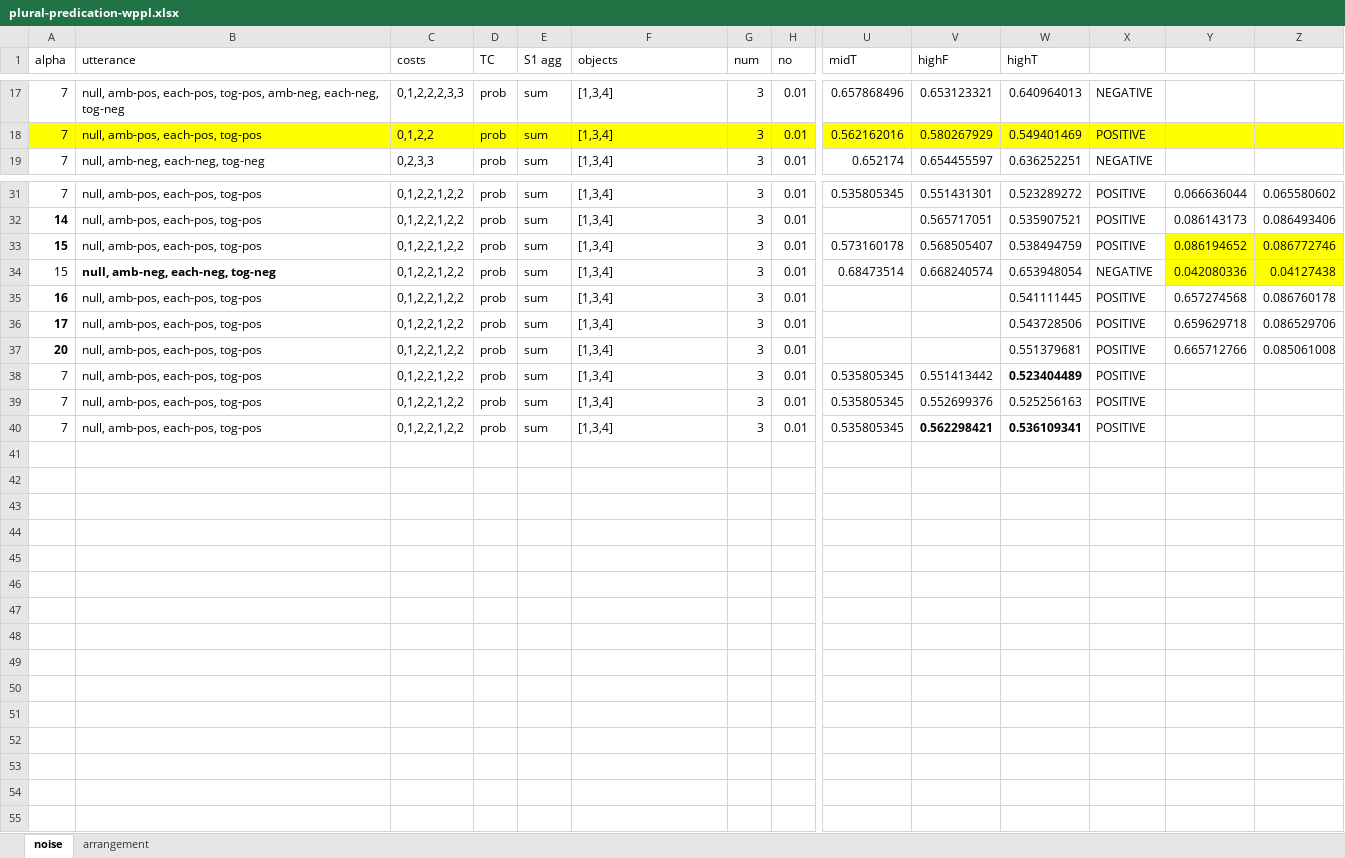
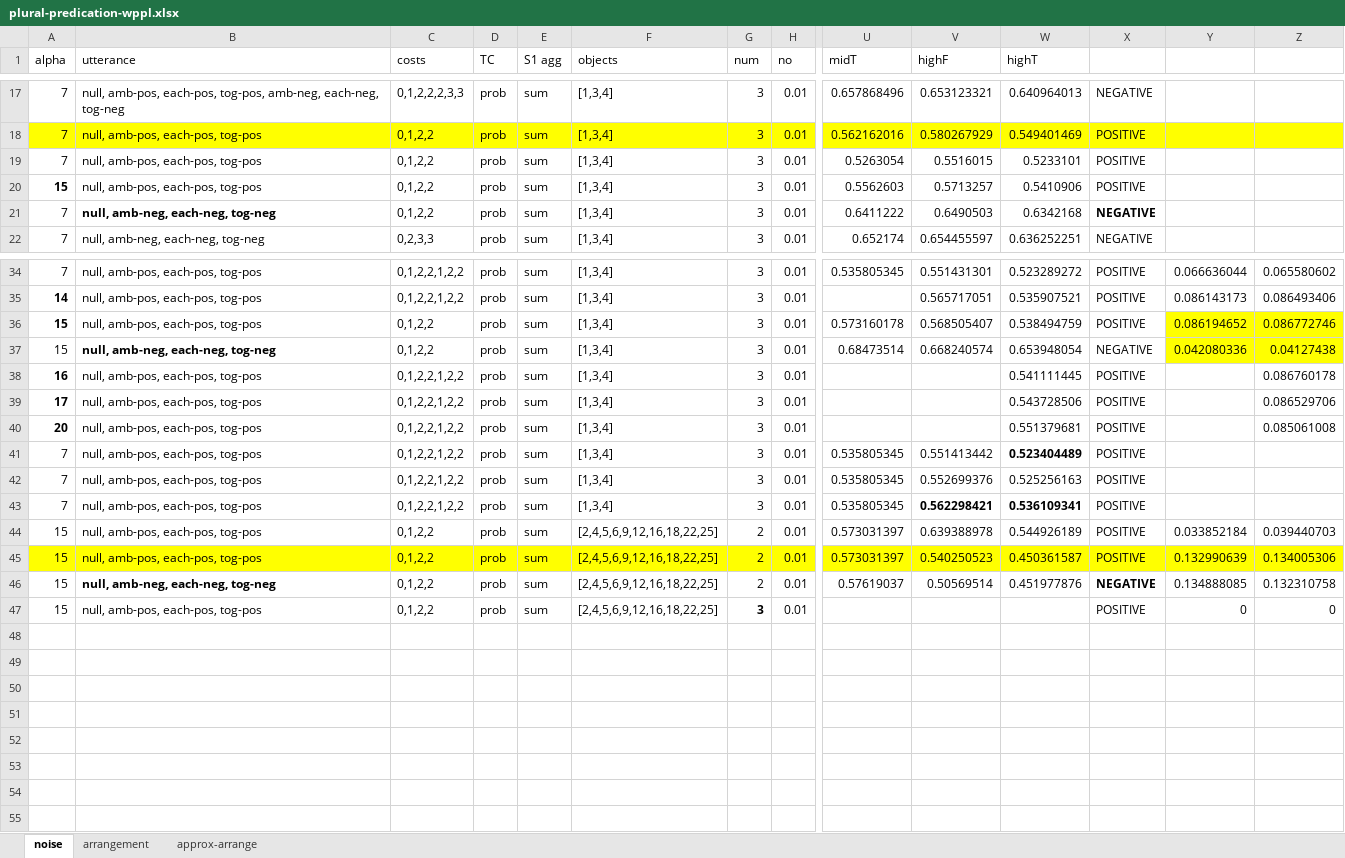
Before and after one commit to gscontras/collective, an Excel workbook: model/plural-predication-wppl.xlsx, sheet noise, drawn as a sheet; only a part is shown, gaps mark what is left out; values as stored, in another font and other column widths than the file's, no borders; addresses are those after the commit; rows hold the shown columns only; the diff names each change by its address in the sheet, - before the commit and + after, or states it on an @@ line.

```diff
--- a/model/plural-predication-wppl.xlsx (sheet noise)
+++ b/model/plural-predication-wppl.xlsx (sheet noise)
+sheet tab: approx-arrange
+row 19: 7 | null, amb-pos, each-pos, tog-pos | 0,1,2,2 | prob | sum | [1,3,4] | 3 | 0.01 | 0.5263054 | 0.5516015 | 0.5233101 | POSITIVE
+row 20: 15 | null, amb-pos, each-pos, tog-pos | 0,1,2,2 | prob | sum | [1,3,4] | 3 | 0.01 | 0.5562603 | 0.5713257 | 0.5410906 | POSITIVE
+row 21: 7 | null, amb-neg, each-neg, tog-neg | 0,1,2,2 | prob | sum | [1,3,4] | 3 | 0.01 | 0.6411222 | 0.6490503 | 0.6342168 | NEGATIVE
-C36:C37 (costs): 0,1,2,2,1,2,2
+C36:C37 (costs): 0,1,2,2
-Y38: 0.657274568
+Y38: (empty)
-Y39: 0.659629718
+Y39: (empty)
-Y40: 0.665712766
+Y40: (empty)
+row 44: 15 | null, amb-pos, each-pos, tog-pos | 0,1,2,2 | prob | sum | [2,4,5,6,9,12,16,18,22,25] | 2 | 0.01 | 0.573031397 | 0.639388978 | 0.544926189 | POSITIVE | 0.033852184 | 0.039440703
+row 45: 15 | null, amb-pos, each-pos, tog-pos | 0,1,2,2 | prob | sum | [2,4,5,6,9,12,16,18,22,25] | 2 | 0.01 | 0.573031397 | 0.540250523 | 0.450361587 | POSITIVE | 0.132990639 | 0.134005306
+row 46: 15 | null, amb-neg, each-neg, tog-neg | 0,1,2,2 | prob | sum | [2,4,5,6,9,12,16,18,22,25] | 2 | 0.01 | 0.57619037 | 0.50569514 | 0.451977876 | NEGATIVE | 0.134888085 | 0.132310758
+row 47: 15 | null, amb-pos, each-pos, tog-pos | 0,1,2,2 | prob | sum | [2,4,5,6,9,12,16,18,22,25] | 3 | 0.01 |  |  |  | POSITIVE | 0 | 0
+row 48: (empty)
+row 49: (empty)
+row 50: (empty)
+row 51: (empty)
+row 52: (empty)
+row 53: (empty)
+row 54: (empty)
+row 55: (empty)
```
Also changed, not shown: formulas that keep their value, 8 other files.
